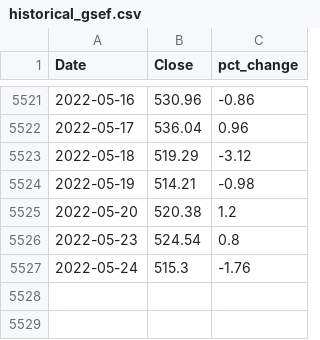
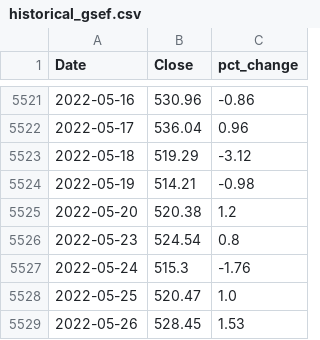
Before and after one commit to eshraongithub/global_sustainable_equity_fund_etl_and_time_series_forecasting, a CSV file: gsef_output/historical_gsef.csv, drawn as a sheet; only a part is shown, gaps mark what is left out.

```diff
--- a/gsef_output/historical_gsef.csv
+++ b/gsef_output/historical_gsef.csv
@@ -5527 +5527,3 @@ Date,Close,pct_change
 2022-05-24,515.3,-1.76
+2022-05-25,520.47,1.0
+2022-05-26,528.45,1.53
```
Also changed, not shown: 2 other files.
